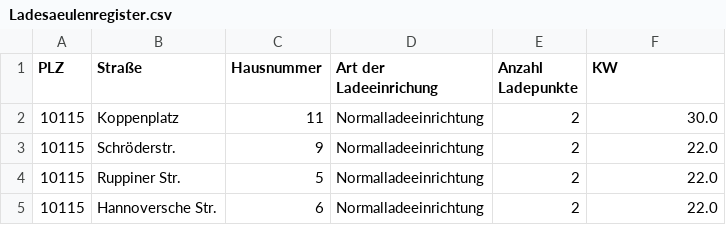
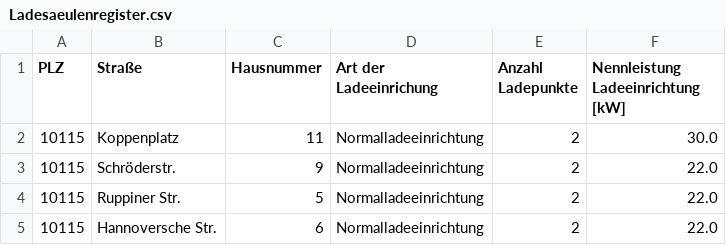
Before and after one commit to MaxwellMuF/fs_2024_part2, a CSV file: domain/data/processed_data_for_ui/Ladesaeulenregister.csv, drawn as a sheet; only a part is shown.

Commit message:
TDD_12 RED: update test for rename class (dict instead of list)

```diff
--- a/domain/data/processed_data_for_ui/Ladesaeulenregister.csv
+++ b/domain/data/processed_data_for_ui/Ladesaeulenregister.csv
@@ -1,2 +1,2 @@
-PLZ,Straße,Hausnummer,Art der Ladeeinrichung,Anzahl Ladepunkte,KW
+PLZ,Straße,Hausnummer,Art der Ladeeinrichung,Anzahl Ladepunkte,Nennleistung Ladeeinrichtung [kW]
 10115,Koppenplatz,11,Normalladeeinrichtung,2,30.0
```
Also changed, not shown: domain/data/processed_data_for_ui/plz_einwohner.csv, 8 other files.
